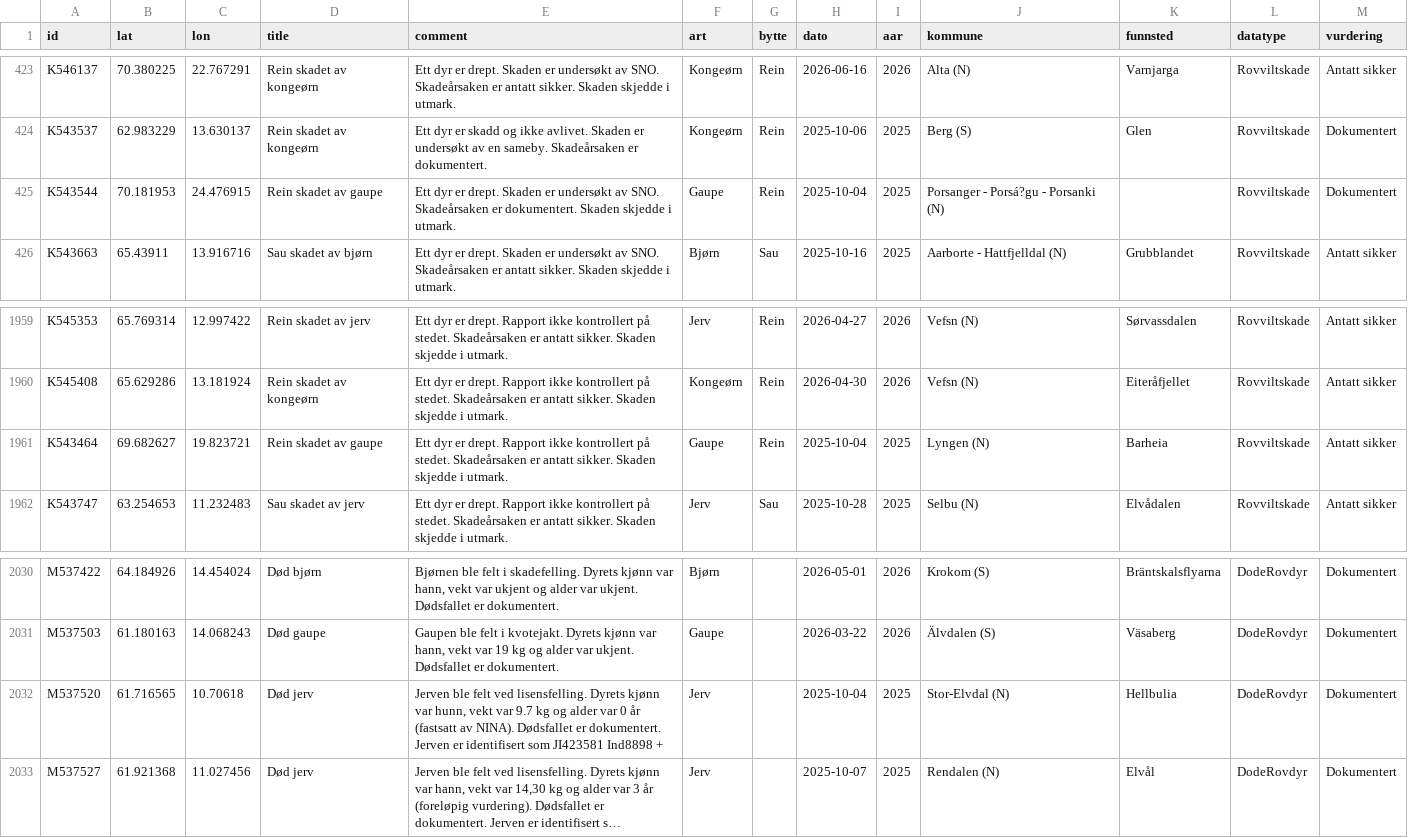
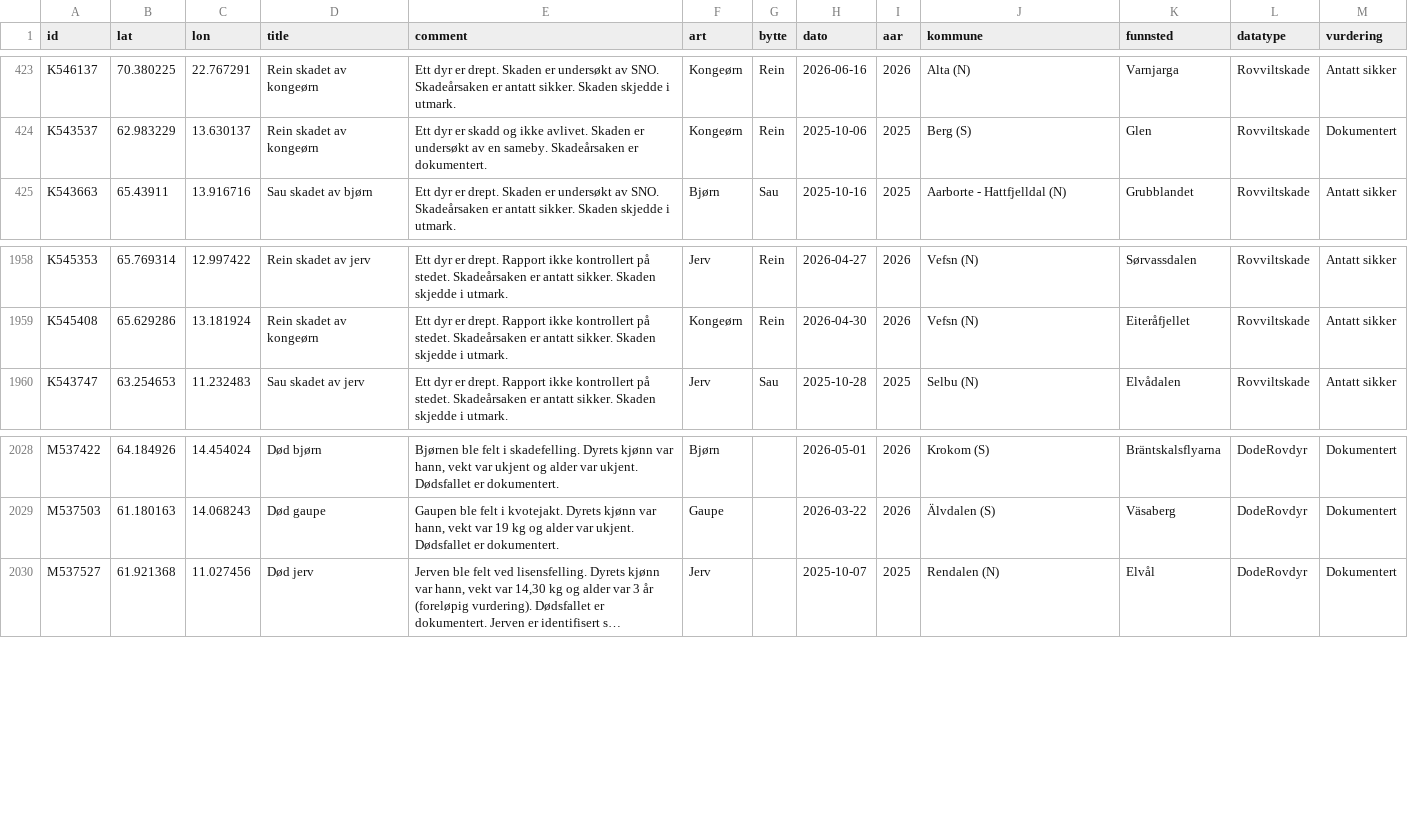
Before and after one commit to bergea1/rovbase-data, a CSV file: rovbase-1y.csv, drawn as a sheet; only a part is shown, gaps mark what is left out; long unchanged cells end in …; the diff names each change by its address in the sheet, - before the commit and + after, or states it on an @@ line.

```diff
--- a/rovbase-1y.csv
+++ b/rovbase-1y.csv
-row 425: K543544 | 70.181953 | 24.476915 | Rein skadet av gaupe | Ett dyr er drept. Skaden er undersøkt av SNO. Skadeårsaken er dokumentert. Skaden skjedde i utmark. | Gaupe | Rein | 2025-10-04 | 2025 | Porsanger - Porsá?gu - Porsanki (N) |  | Rovviltskade | Dokumentert
-row 1961: K543464 | 69.682627 | 19.823721 | Rein skadet av gaupe | Ett dyr er drept. Rapport ikke kontrollert på stedet. Skadeårsaken er antatt sikker. Skaden skjedde i utmark. | Gaupe | Rein | 2025-10-04 | 2025 | Lyngen (N) | Barheia | Rovviltskade | Antatt sikker
-row 2032: M537520 | 61.716565 | 10.70618 | Død jerv | Jerven ble felt ved lisensfelling. Dyrets kjønn var hunn, vekt var 9.7 kg og alder var 0 år (fastsatt av NINA). Dødsfallet er dokumentert. Jerven er identifisert som JI423581 Ind8898 + | Jerv |  | 2025-10-04 | 2025 | Stor-Elvdal (N) | Hellbulia | DodeRovdyr | Dokumentert
```
Also changed, not shown: rovbase-no-1y.csv, 7 other files.
